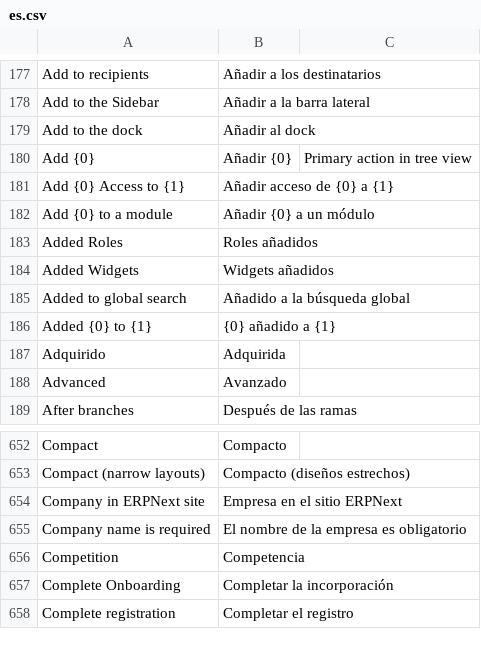
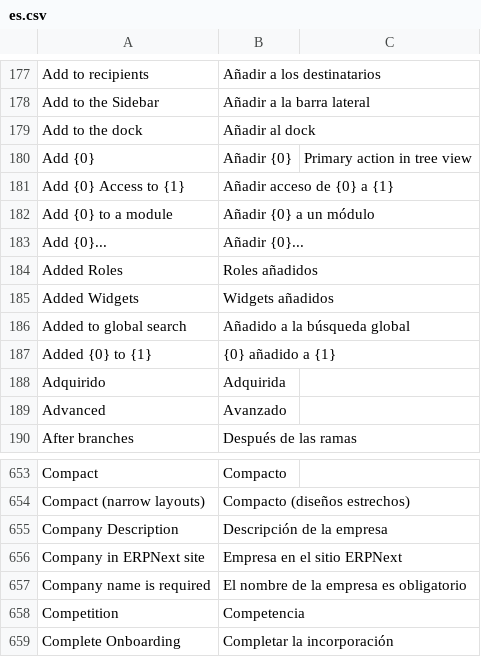
Before and after one commit to stratechna/Stratechna-Orbit-App, a CSV file: orbit/translations/es.csv, drawn as a sheet; only a part is shown, gaps mark what is left out; the shorter side is filled out with more unchanged rows; the diff names each change by its address in the sheet, - before the commit and + after, or states it on an @@ line.

```diff
--- a/orbit/translations/es.csv
+++ b/orbit/translations/es.csv
+row 183: Add {0}... | Añadir {0}...
+row 655: Company Description | Descripción de la empresa
```
Also changed, not shown: orbit/translations/fr.csv, orbit/translations/pt.csv, 1 other file.
